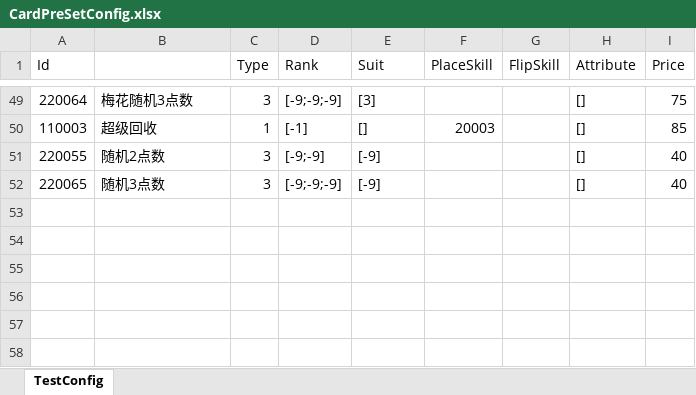
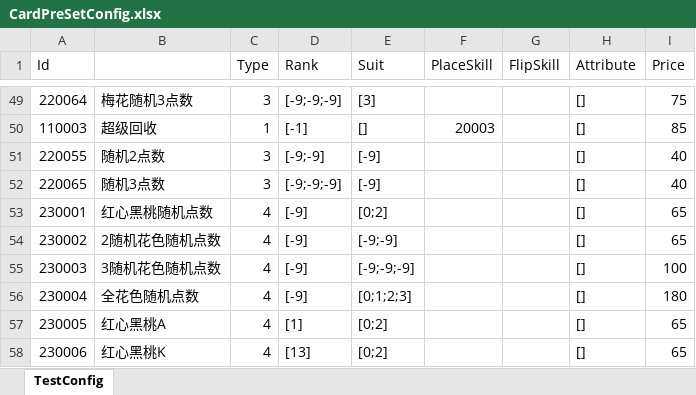
Before and after one commit to iamhuangyinan-sys/SpiderCardProject, an Excel workbook: Config/Excel/CardPreSetConfig.xlsx, sheet TestConfig, drawn as a sheet; only a part is shown, gaps mark what is left out; values as stored, in another font and other column widths than the file's, no borders; the diff names each change by its address in the sheet, - before the commit and + after, or states it on an @@ line.

```diff
--- a/Config/Excel/CardPreSetConfig.xlsx (sheet TestConfig)
+++ b/Config/Excel/CardPreSetConfig.xlsx (sheet TestConfig)
+row 53: 230001 | 红心黑桃随机点数 | 4 | [-9] | [0;2] |  |  | [] | 65
+row 54: 230002 | 2随机花色随机点数 | 4 | [-9] | [-9;-9] |  |  | [] | 65
+row 55: 230003 | 3随机花色随机点数 | 4 | [-9] | [-9;-9;-9] |  |  | [] | 100
+row 56: 230004 | 全花色随机点数 | 4 | [-9] | [0;1;2;3] |  |  | [] | 180
+row 57: 230005 | 红心黑桃A | 4 | [1] | [0;2] |  |  | [] | 65
+row 58: 230006 | 红心黑桃K | 4 | [13] | [0;2] |  |  | [] | 65
```
Also changed, not shown: Config/Excel/BeginBuildConfig.xlsx, Config/Excel/LanguageConfig.xlsx, 9 other files.
